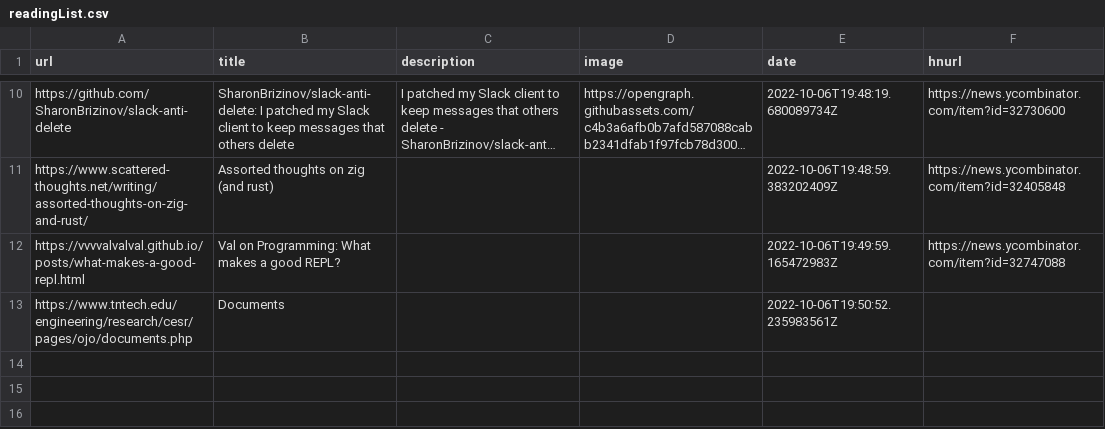
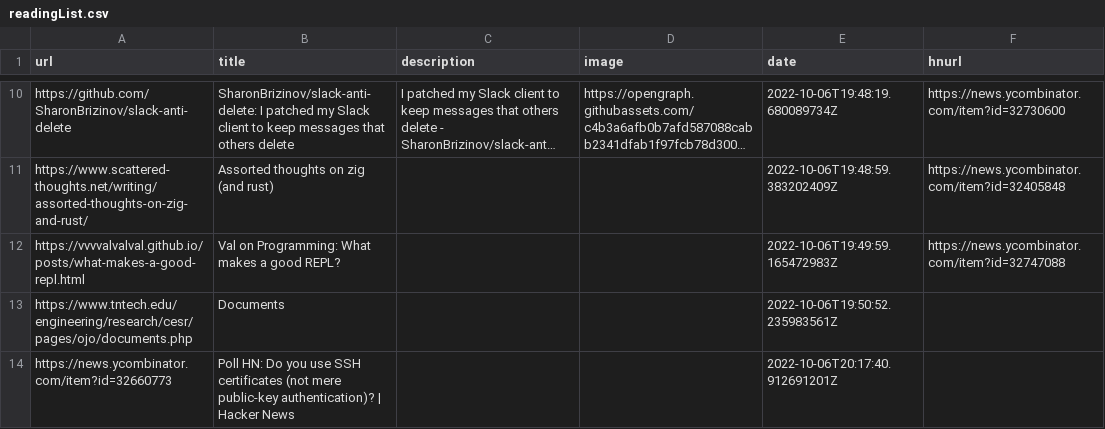
Before and after one commit to AdditionalMetal/readingList, a CSV file: readingList.csv, drawn as a sheet; only a part is shown, gaps mark what is left out; long unchanged cells end in ….

Commit message:
Automated reading list update on Thu Oct  6 20:17:40 UTC 2022

```diff
--- a/readingList.csv
+++ b/readingList.csv
@@ -13 +13,2 @@ https://vvvvalvalval.github.io/posts/what-makes-a-good-repl.html,Val on Programm
 https://www.tntech.edu/engineering/research/cesr/pages/ojo/documents.php,Documents,,,2022-10-06T19:50:52.235983561Z,
+https://news.ycombinator.com/item?id=32660773,Poll HN: Do you use SSH certificates (not mere public-key authentication)? | Hacker News,,,2022-10-06T20:17:40.912691201Z,
```
